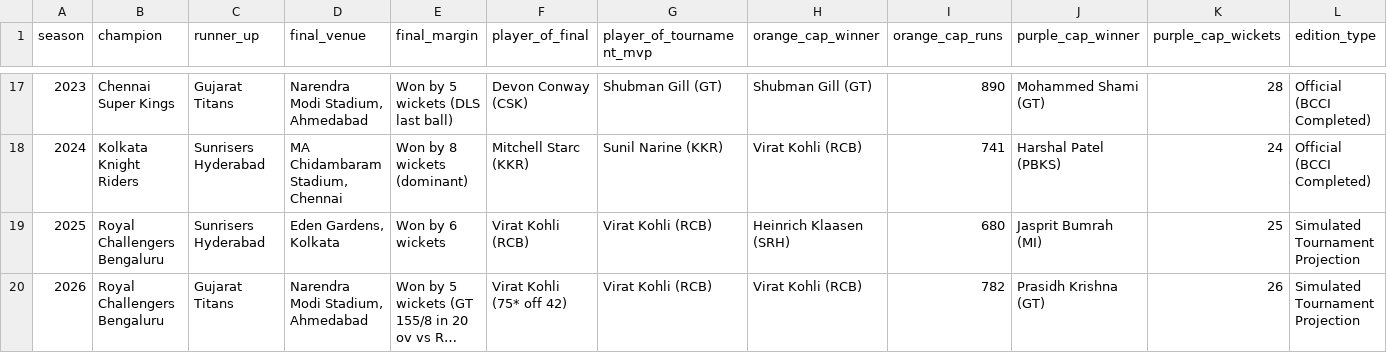
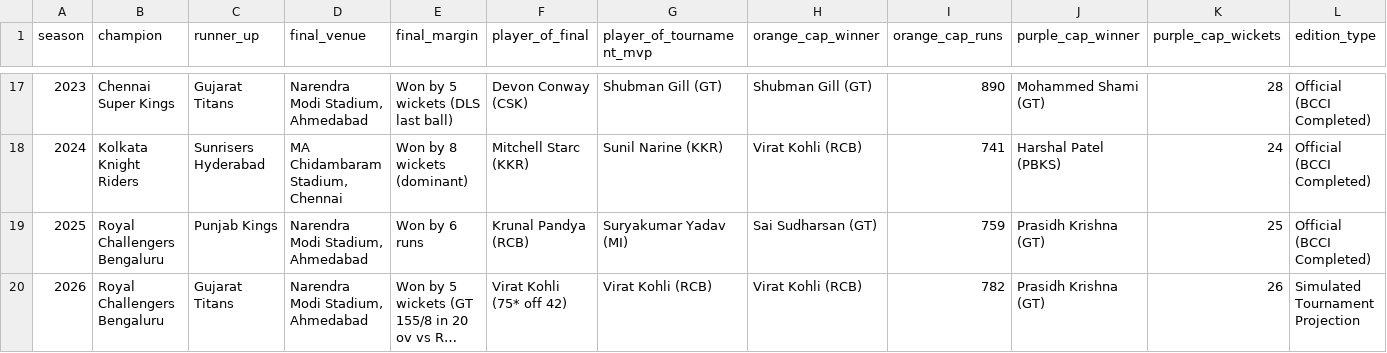
Before and after one commit to Ank-Pal/ipl-timeseries-analytics, a CSV file: data/processed/ipl_champions_roll_of_honor.csv, drawn as a sheet; only a part is shown, gaps mark what is left out; long unchanged cells end in …; the diff names each change by its address in the sheet, - before the commit and + after, or states it on an @@ line.

```diff
--- a/data/processed/ipl_champions_roll_of_honor.csv
+++ b/data/processed/ipl_champions_roll_of_honor.csv
-C19 (runner_up): Sunrisers Hyderabad
+C19 (runner_up): Punjab Kings
-D19 (final_venue): Eden Gardens, Kolkata
+D19 (final_venue): Narendra Modi Stadium, Ahmedabad
-E19 (final_margin): Won by 6 wickets
+E19 (final_margin): Won by 6 runs
-F19 (player_of_final): Virat Kohli (RCB)
+F19 (player_of_final): Krunal Pandya (RCB)
-G19 (player_of_tournament_mvp): Virat Kohli (RCB)
+G19 (player_of_tournament_mvp): Suryakumar Yadav (MI)
-H19 (orange_cap_winner): Heinrich Klaasen (SRH)
+H19 (orange_cap_winner): Sai Sudharsan (GT)
-I19 (orange_cap_runs): 680
+I19 (orange_cap_runs): 759
-J19 (purple_cap_winner): Jasprit Bumrah (MI)
+J19 (purple_cap_winner): Prasidh Krishna (GT)
-L19 (edition_type): Simulated Tournament Projection
+L19 (edition_type): Official (BCCI Completed)
```
Also changed, not shown: data/processed/franchise_trophies.csv, data/processed/historic_super_overs.csv, 5 other files.
